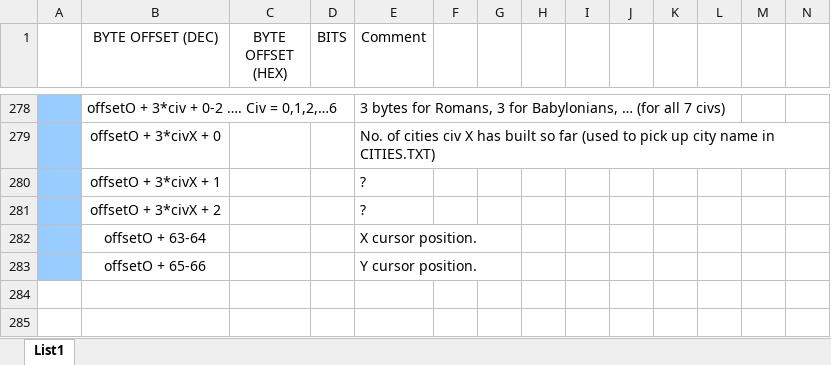
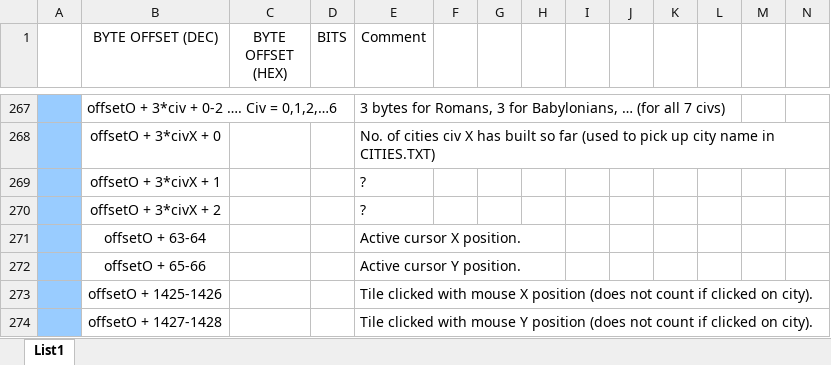
Before and after one commit to axx0/Civ2-clone, an Excel workbook: SAVfile.xlsx, sheet List1, drawn as a sheet; only a part is shown, gaps mark what is left out; values as stored, in another font and other column widths than the file's, no borders; charts and pictures not drawn; addresses are those after the commit; the diff covers the shown part only; the diff names each change by its address in the sheet, - before the commit and + after, or states it on an @@ line.

```diff
--- a/SAVfile.xlsx (sheet List1)
+++ b/SAVfile.xlsx (sheet List1)
-E271 (Comment): X cursor position.
+E271 (Comment): Active cursor X position.
-E272 (Comment): Y cursor position.
+E272 (Comment): Active cursor Y position.
+row 273:  | offsetO + 1425-1426 |  |  | Tile clicked with mouse X position (does not count if clicked on city).
+row 274:  | offsetO + 1427-1428 |  |  | Tile clicked with mouse Y position (does not count if clicked on city).
```
Also changed, not shown: 10 added rows, 21 removed rows and 2 edited cells elsewhere in this sheet, charts or pictures, 7 other files.
